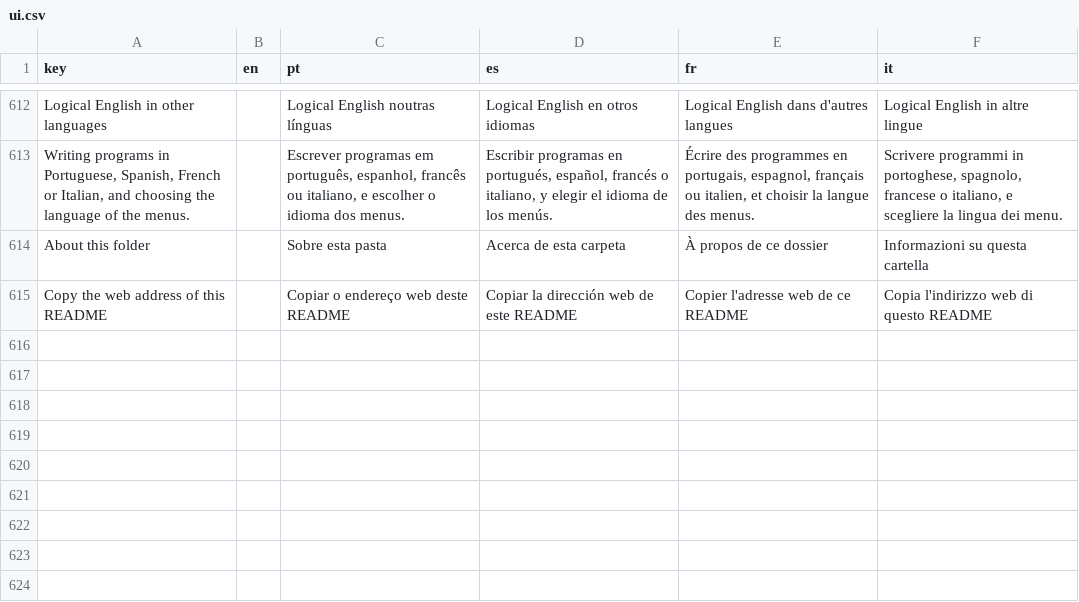
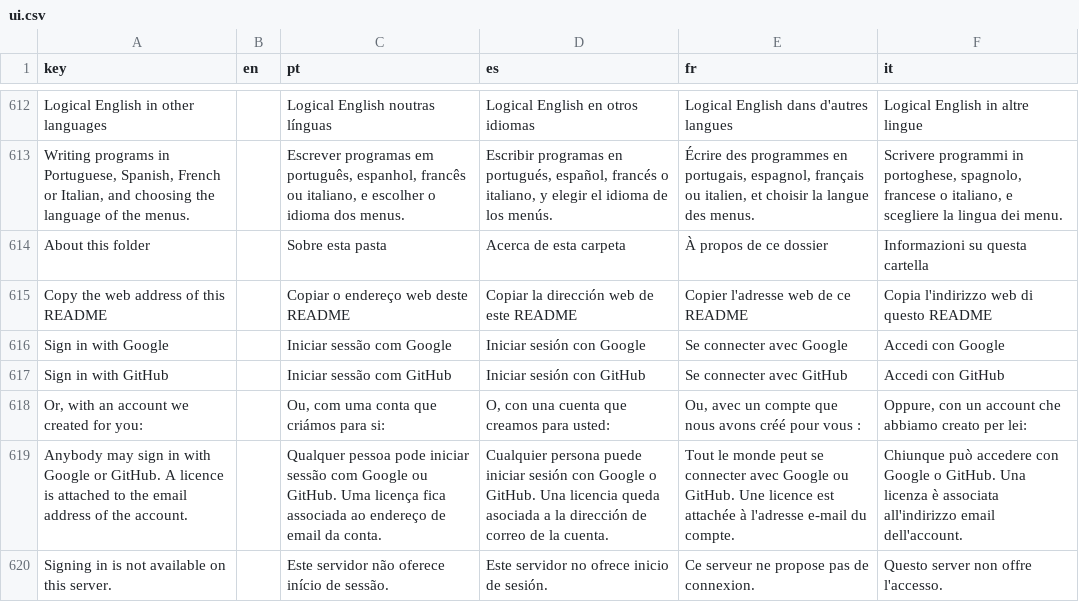
Before and after one commit to LogicalContractsOrg/LogicalEnglish2, a CSV file: i18n/ui.csv, drawn as a sheet; only a part is shown, gaps mark what is left out.

```diff
--- a/i18n/ui.csv
+++ b/i18n/ui.csv
@@ -615 +615,6 @@ About this folder,,Sobre esta pasta,Acerca de esta carpeta,À propos de ce dossi
 Copy the web address of this README,,Copiar o endereço web deste README,Copiar la dirección web de este README,Copier l'adresse web de ce README,Copia l'indirizzo web di questo README
+Sign in with Google,,Iniciar sessão com Google,Iniciar sesión con Google,Se connecter avec Google,Accedi con Google
+Sign in with GitHub,,Iniciar sessão com GitHub,Iniciar sesión con GitHub,Se connecter avec GitHub,Accedi con GitHub
+"Or, with an account we created for you:",,"Ou, com uma conta que criámos para si:","O, con una cuenta que creamos para usted:","Ou, avec un compte que nous avons créé pour vous :","Oppure, con un account che abbiamo creato per lei:"
+Anybody may sign in with Google or GitHub. A licence is attached to the email address of the account.,,Qualquer pessoa pode iniciar sessão com Google ou GitHub. Uma licença fica associada ao endereço de email da conta.,Cualquier persona puede iniciar sesión con Google o GitHub. Una licencia queda asociada a la dirección de correo de la cuenta.,Tout le monde peut se connecter avec Google ou GitHub. Une licence est attachée à l'adresse e-mail du compte.,Chiunque può accedere con Google o GitHub. Una licenza è associata all'indirizzo email dell'account.
+Signing in is not available on this server.,,Este servidor não oferece início de sessão.,Este servidor no ofrece inicio de sesión.,Ce serveur ne propose pas de connexion.,Questo server non offre l'accesso.
```
Also changed, not shown: i18n/messages.csv, 32 other files.
